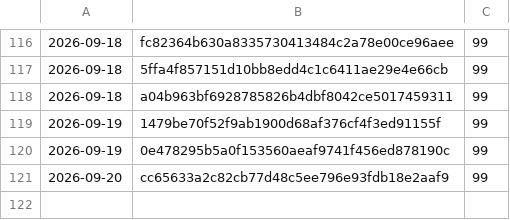
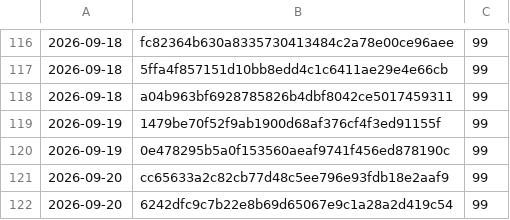
Before and after one commit to Danathar/atomic-image-builder, a CSV file: coverage-trend.csv, drawn as a sheet; only a part is shown, gaps mark what is left out; the diff names each change by its address in the sheet, - before the commit and + after, or states it on an @@ line.

```diff
--- a/coverage-trend.csv
+++ b/coverage-trend.csv
+row 122: 2026-09-20 | 6242dfc9c7b22e8b69d65067e9c1a28a2d419c54 | 99
```
